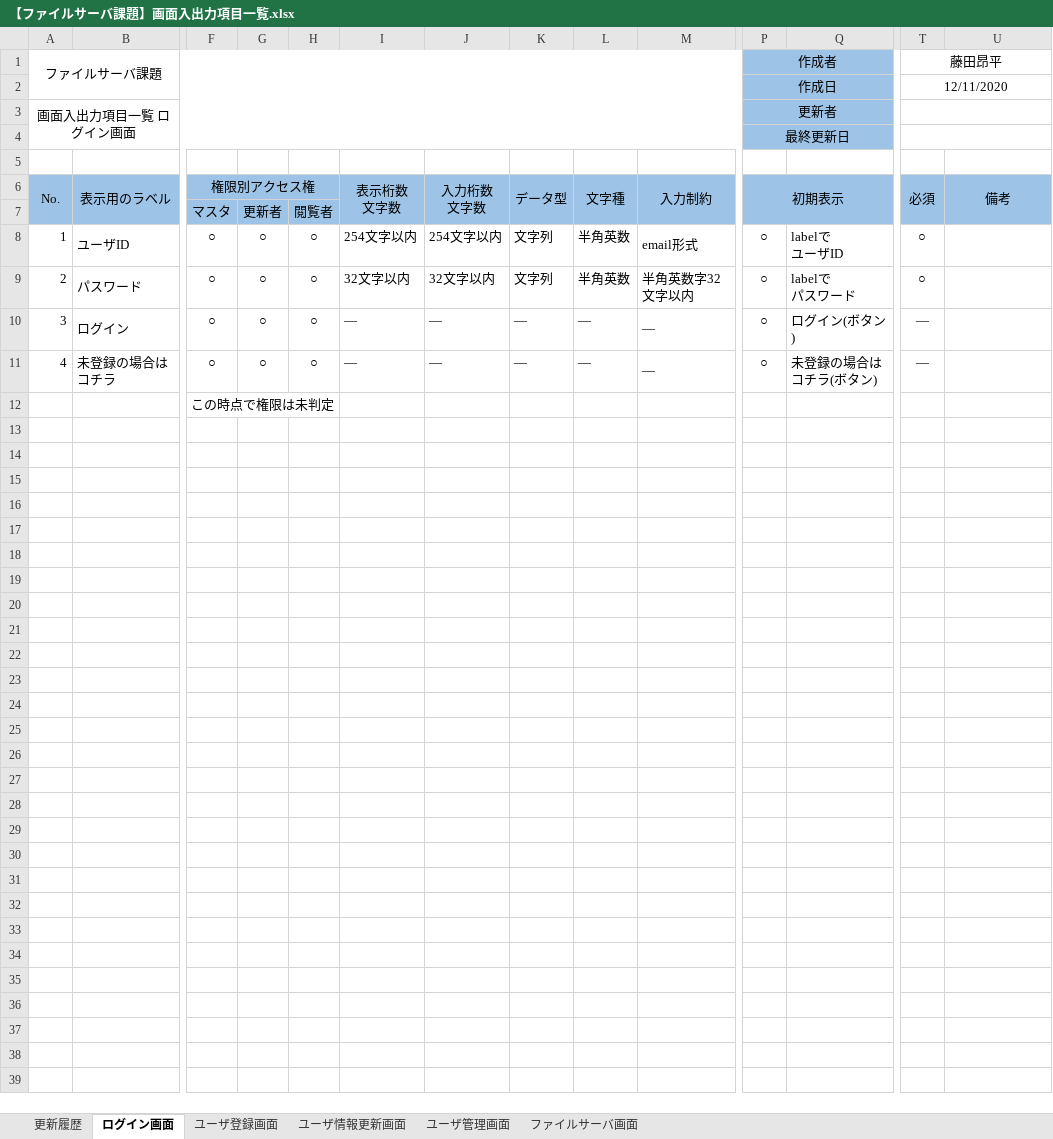
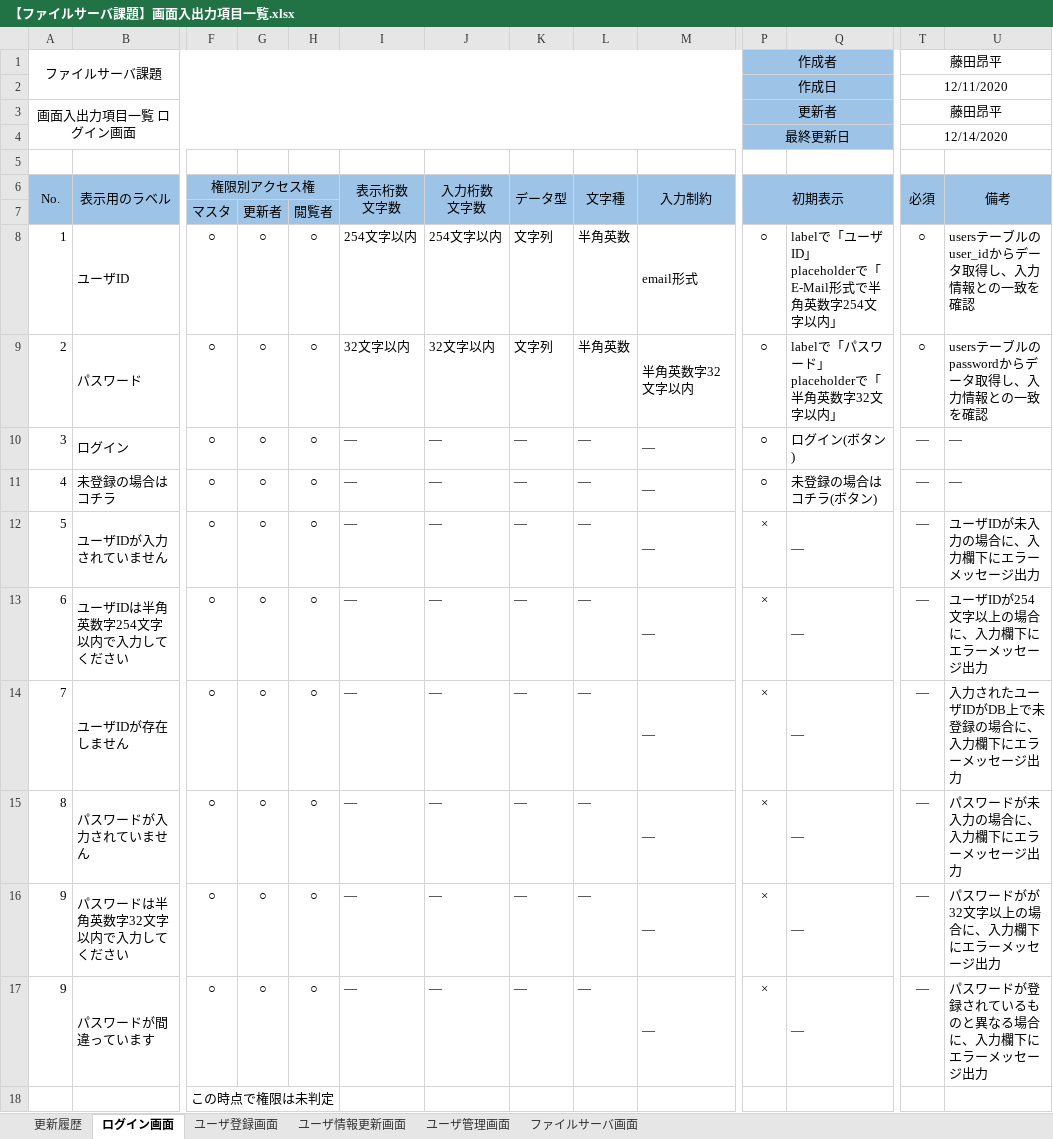
Before and after one commit to hirane/spring-project, an Excel workbook: document/【ファイルサーバ課題】画面入出力項目一覧.xlsx, sheet ログイン画面, drawn as a sheet; only a part is shown, gaps mark what is left out; values as stored, in another font and other column widths than the file's, no borders; rows hold the shown columns only; ↵ is a line break in a cell; the diff names each change by its address in the sheet, - before the commit and + after, or states it on an @@ line.

```diff
--- a/document/【ファイルサーバ課題】画面入出力項目一覧.xlsx (sheet ログイン画面)
+++ b/document/【ファイルサーバ課題】画面入出力項目一覧.xlsx (sheet ログイン画面)
-T3 (必須): (empty)
+T3 (必須): 藤田昂平
-T4 (必須): (empty)
+T4 (必須): 12/14/2020
-Q8: labelで ↵ ユーザID
+Q8: labelで「ユーザID」 ↵ placeholderで「E-Mail形式で半角英数字254文字以内」
-U8 (備考): (empty)
+U8 (備考): usersテーブルのuser_idからデータ取得し、入力情報との一致を確認
-Q9: labelで ↵ パスワード
+Q9: labelで「パスワード」 ↵ placeholderで「半角英数字32文字以内」
-U9 (備考): (empty)
+U9 (備考): usersテーブルのpasswordからデータ取得し、入力情報との一致を確認
-U10:U11 (備考): (empty)
+U10:U11 (備考): ―
+row 12: 5 | ユーザIDが入力されていません | ○ | ○ | ○ | ― | ― | ― | ― | ― | × | ― | ― | ユーザIDが未入力の場合に、入力欄下にエラーメッセージ出力
+row 13: 6 | ユーザIDは半角英数字254文字以内で入力してください | ○ | ○ | ○ | ― | ― | ― | ― | ― | × | ― | ― | ユーザIDが254文字以上の場合に、入力欄下にエラーメッセージ出力
+row 14: 7 | ユーザIDが存在しません | ○ | ○ | ○ | ― | ― | ― | ― | ― | × | ― | ― | 入力されたユーザIDがDB上で未登録の場合に、入力欄下にエラーメッセージ出力
+row 15: 8 | パスワードが入力されていません | ○ | ○ | ○ | ― | ― | ― | ― | ― | × | ― | ― | パスワードが未入力の場合に、入力欄下にエラーメッセージ出力
+row 16: 9 | パスワードは半角英数字32文字以内で入力してください | ○ | ○ | ○ | ― | ― | ― | ― | ― | × | ― | ― | パスワードがが32文字以上の場合に、入力欄下にエラーメッセージ出力
+row 17: 9 | パスワードが間違っています | ○ | ○ | ○ | ― | ― | ― | ― | ― | × | ― | ― | パスワードが登録されているものと異なる場合に、入力欄下にエラーメッセージ出力
```
Also changed, not shown: sheet ユーザ登録画面, sheet ユーザ情報更新画面, sheet ユーザ管理画面, sheet ファイルサーバ画面, sheet 更新履歴, document/【ファイルサーバ課題】画面アクション定義書.xlsx, 1 other file.
